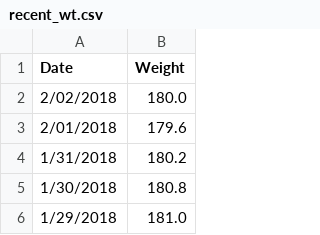
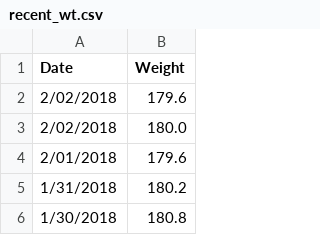
Before and after one commit to johnsug/wt, a CSV file: recent_wt.csv, drawn as a sheet; only a part is shown; the shorter side is filled out with more unchanged rows; the diff names each change by its address in the sheet, - before the commit and + after, or states it on an @@ line.

Commit message:
Update recent_wt.csv

```diff
--- a/recent_wt.csv
+++ b/recent_wt.csv
+row 2: 2/02/2018 | 179.6
```
